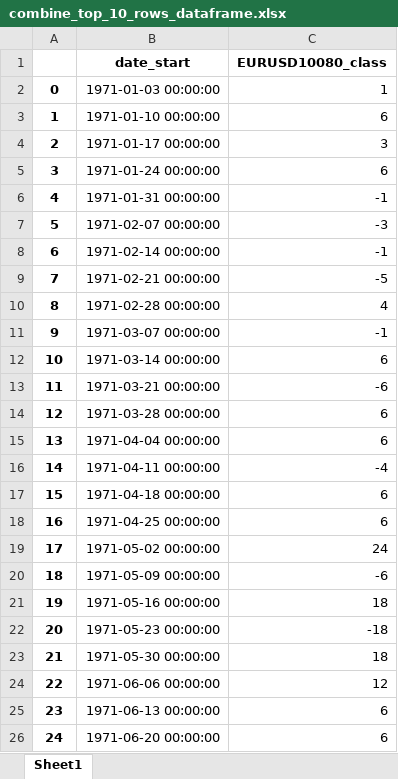
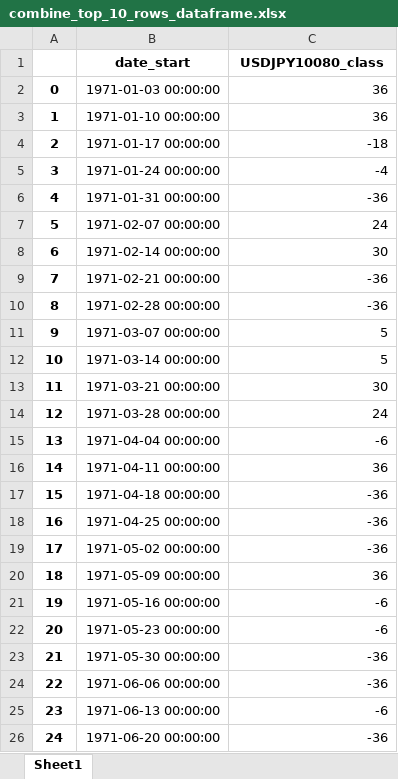
Before and after one commit to akinshipe/Forex_AI_system, an Excel workbook: technical_analysis1/files/combine_top_10_rows_dataframe.xlsx, sheet Sheet1, drawn as a sheet; values as stored, in another font and other column widths than the file's, no borders; the diff names each change by its address in the sheet, - before the commit and + after, or states it on an @@ line.

```diff
--- a/technical_analysis1/files/combine_top_10_rows_dataframe.xlsx (sheet Sheet1)
+++ b/technical_analysis1/files/combine_top_10_rows_dataframe.xlsx (sheet Sheet1)
-C1: EURUSD10080_class
+C1: USDJPY10080_class
-C2 (USDJPY10080_class): 1
+C2 (USDJPY10080_class): 36
-C3 (USDJPY10080_class): 6
+C3 (USDJPY10080_class): 36
-C4 (USDJPY10080_class): 3
+C4 (USDJPY10080_class): -18
-C5 (USDJPY10080_class): 6
+C5 (USDJPY10080_class): -4
-C6 (USDJPY10080_class): -1
+C6 (USDJPY10080_class): -36
-C7 (USDJPY10080_class): -3
+C7 (USDJPY10080_class): 24
-C8 (USDJPY10080_class): -1
+C8 (USDJPY10080_class): 30
-C9 (USDJPY10080_class): -5
+C9 (USDJPY10080_class): -36
-C10 (USDJPY10080_class): 4
+C10 (USDJPY10080_class): -36
-C11 (USDJPY10080_class): -1
+C11 (USDJPY10080_class): 5
-C12 (USDJPY10080_class): 6
+C12 (USDJPY10080_class): 5
-C13 (USDJPY10080_class): -6
+C13 (USDJPY10080_class): 30
-C14 (USDJPY10080_class): 6
+C14 (USDJPY10080_class): 24
-C15 (USDJPY10080_class): 6
+C15 (USDJPY10080_class): -6
-C16 (USDJPY10080_class): -4
+C16 (USDJPY10080_class): 36
-C17:C18 (USDJPY10080_class): 6
+C17:C18 (USDJPY10080_class): -36
-C19 (USDJPY10080_class): 24
+C19 (USDJPY10080_class): -36
-C20 (USDJPY10080_class): -6
+C20 (USDJPY10080_class): 36
-C21 (USDJPY10080_class): 18
+C21 (USDJPY10080_class): -6
-C22 (USDJPY10080_class): -18
+C22 (USDJPY10080_class): -6
-C23 (USDJPY10080_class): 18
+C23 (USDJPY10080_class): -36
-C24 (USDJPY10080_class): 12
+C24 (USDJPY10080_class): -36
-C25 (USDJPY10080_class): 6
+C25 (USDJPY10080_class): -6
-C26 (USDJPY10080_class): 6
+C26 (USDJPY10080_class): -36
```
Also changed, not shown: technical_analysis1/files/combine_data_dataframe.xlsx, 4 other files.
